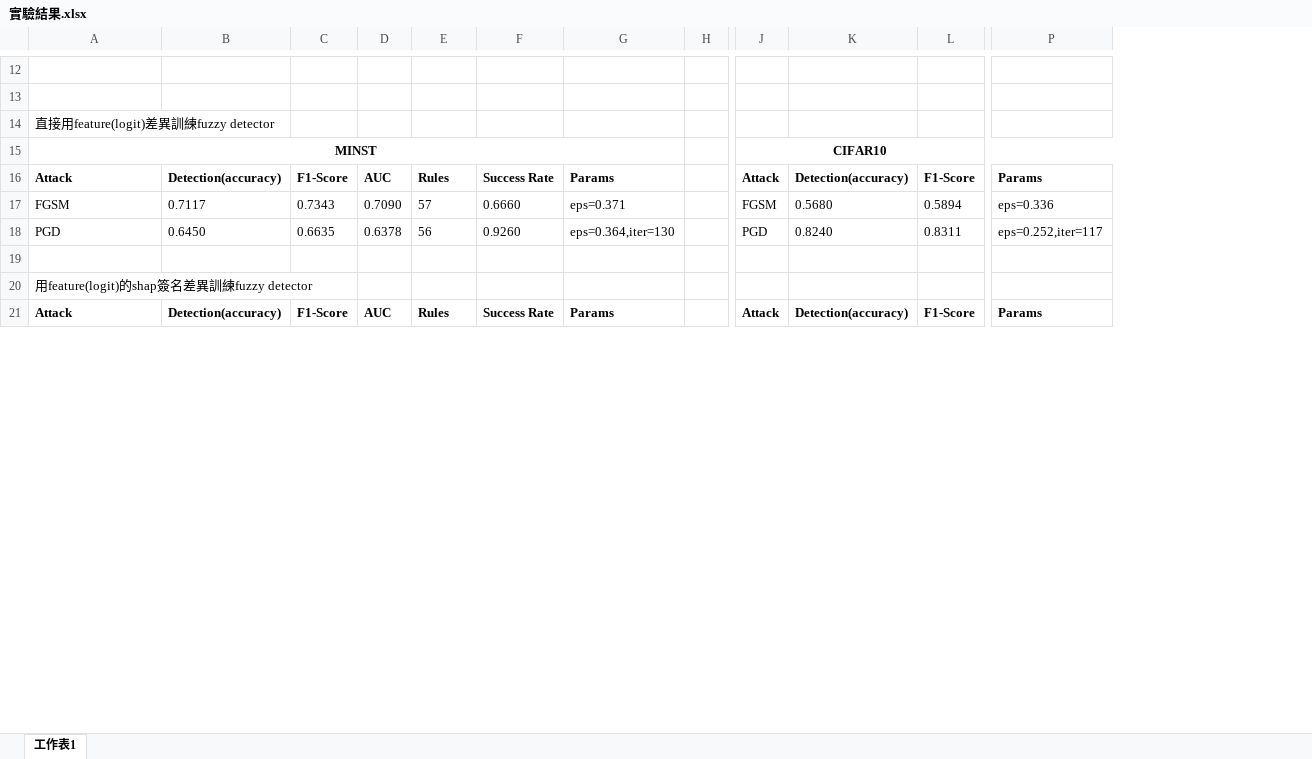
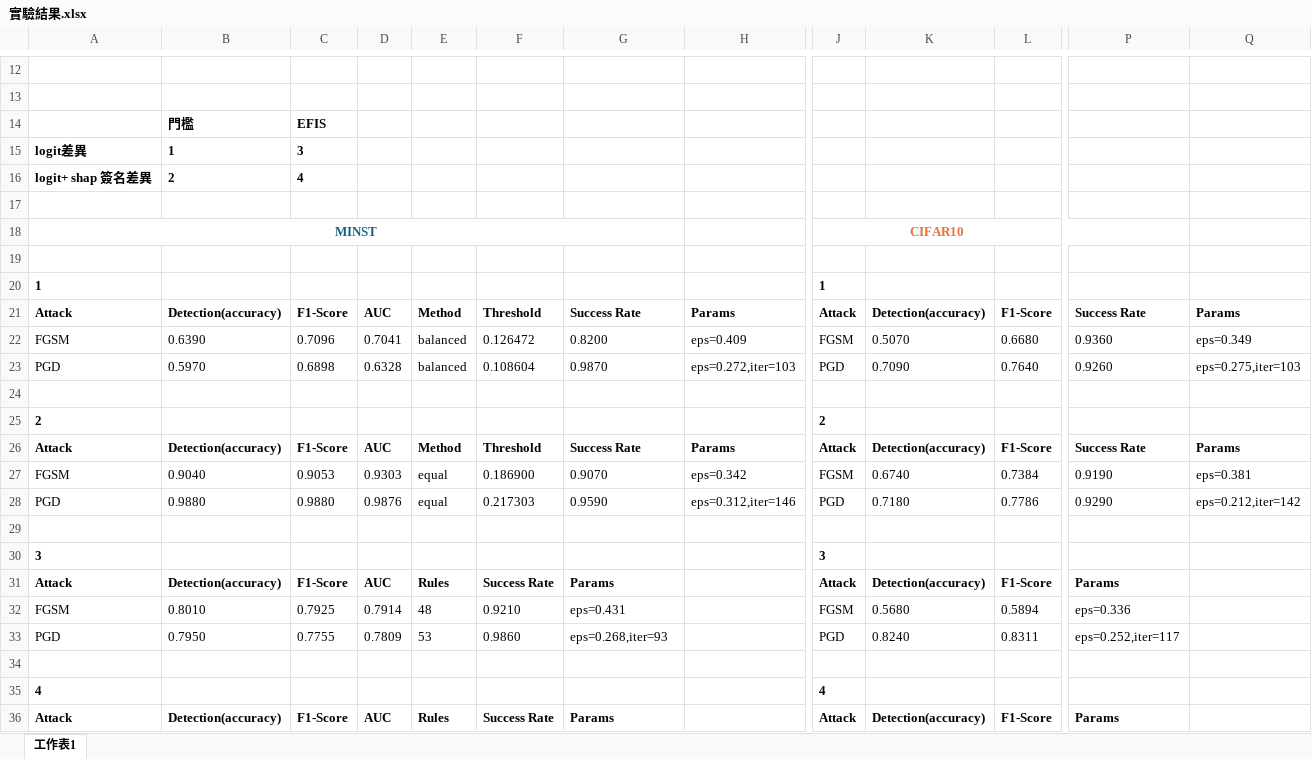
Before and after one commit to Dkrv5g2s/adv_detection, an Excel workbook: experiment/實驗結果.xlsx, sheet 工作表1, drawn as a sheet; only a part is shown, gaps mark what is left out; values as stored, in another font and other column widths than the file's, no borders; table styles not drawn; removed rows and columns are numbered as before the commit, all else as after; rows hold the shown columns only; the diff covers the shown part only; the diff names each change by its address in the sheet, - before the commit and + after, or states it on an @@ line.

```diff
--- a/experiment/實驗結果.xlsx (sheet 工作表1)
+++ b/experiment/實驗結果.xlsx (sheet 工作表1)
-column H, empty
+column H, empty
+column Q, empty
+row 14:  | 門檻 | EFIS
+row 15: logit差異 | 1 | 3
+row 16: logit+ shap 簽名差異 | 2 | 4
-A17: 直接用feature(logit)差異訓練fuzzy detector
+A17: (empty)
-A18 text colour: black
+A18 text colour: #156082
-J18 text colour: black
+J18 text colour: #E97132
+row 19: (empty)
+row 20: 1 |  |  |  |  |  |  |  | 1
+row 21: Attack | Detection(accuracy) | F1-Score | AUC | Method | Threshold | Success Rate | Params | Attack | Detection(accuracy) | F1-Score | Success Rate | Params
+row 22: FGSM | 0.6390 | 0.7096 | 0.7041 | balanced | 0.126472 | 0.8200 | eps=0.409 | FGSM | 0.5070 | 0.6680 | 0.9360 | eps=0.349
+row 23: PGD | 0.5970 | 0.6898 | 0.6328 | balanced | 0.108604 | 0.9870 | eps=0.272,iter=103 | PGD | 0.7090 | 0.7640 | 0.9260 | eps=0.275,iter=103
+row 24: (empty)
+row 25: 2 |  |  |  |  |  |  |  | 2
+row 26: Attack | Detection(accuracy) | F1-Score | AUC | Method | Threshold | Success Rate | Params | Attack | Detection(accuracy) | F1-Score | Success Rate | Params
+row 27: FGSM | 0.9040 | 0.9053 | 0.9303 | equal | 0.186900 | 0.9070 | eps=0.342 | FGSM | 0.6740 | 0.7384 | 0.9190 | eps=0.381
+row 28: PGD | 0.9880 | 0.9880 | 0.9876 | equal | 0.217303 | 0.9590 | eps=0.312,iter=146 | PGD | 0.7180 | 0.7786 | 0.9290 | eps=0.212,iter=142
+row 29: (empty)
+row 30: 3 |  |  |  |  |  |  |  | 3
-B32: 0.7117
+B32: 0.8010
-C32: 0.7343
+C32: 0.7925
-D32: 0.7090
+D32: 0.7914
-E32: 57
+E32: 48
-F32: 0.6660
+F32: 0.9210
-G32: eps=0.371
+G32: eps=0.431
-B33: 0.6450
+B33: 0.7950
-C33: 0.6635
+C33: 0.7755
-D33: 0.6378
+D33: 0.7809
-E33: 56
+E33: 53
-F33: 0.9260
+F33: 0.9860
-G33: eps=0.364,iter=130
+G33: eps=0.268,iter=93
-row 20: 用feature(logit)的shap簽名差異訓練fuzzy detector
+row 35: 4 |  |  |  |  |  |  |  | 4
```
Also changed, not shown: 12 edited cells elsewhere in this sheet, 11 other files.
